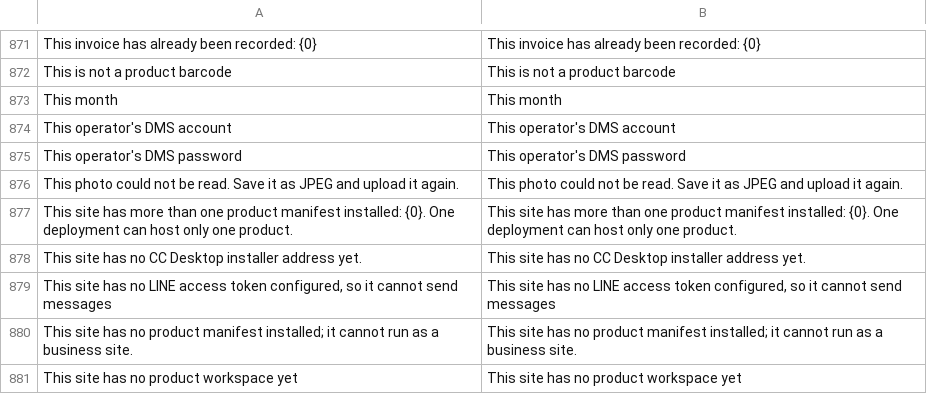
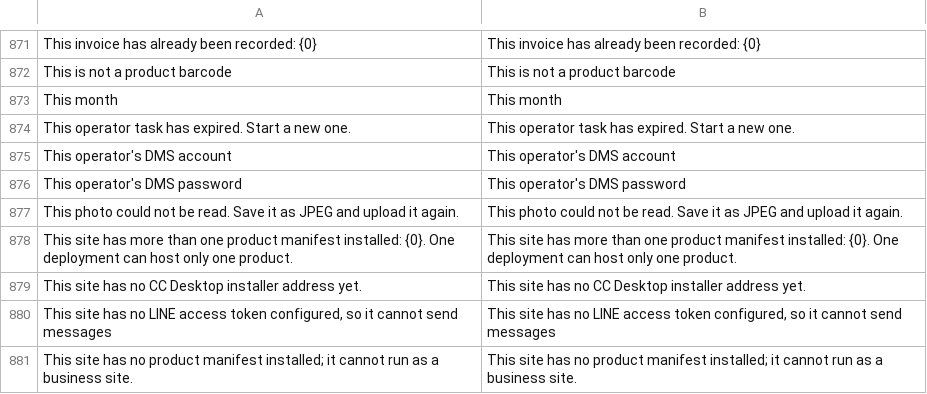
Before and after one commit to skin306152-star/pearnly, a CSV file: apps/pearnly_core/pearnly_core/translations/en.csv, drawn as a sheet; only a part is shown, gaps mark what is left out; the shorter side is filled out with more unchanged rows; the diff names each change by its address in the sheet, - before the commit and + after, or states it on an @@ line.

```diff
--- a/apps/pearnly_core/pearnly_core/translations/en.csv
+++ b/apps/pearnly_core/pearnly_core/translations/en.csv
+row 874: This operator task has expired. Start a new one. | This operator task has expired. Start a new one.
```
Also changed, not shown: apps/pearnly_core/pearnly_core/i18n/messages.tsv, apps/pearnly_core/pearnly_core/translations/ja.csv, 10 other files.
